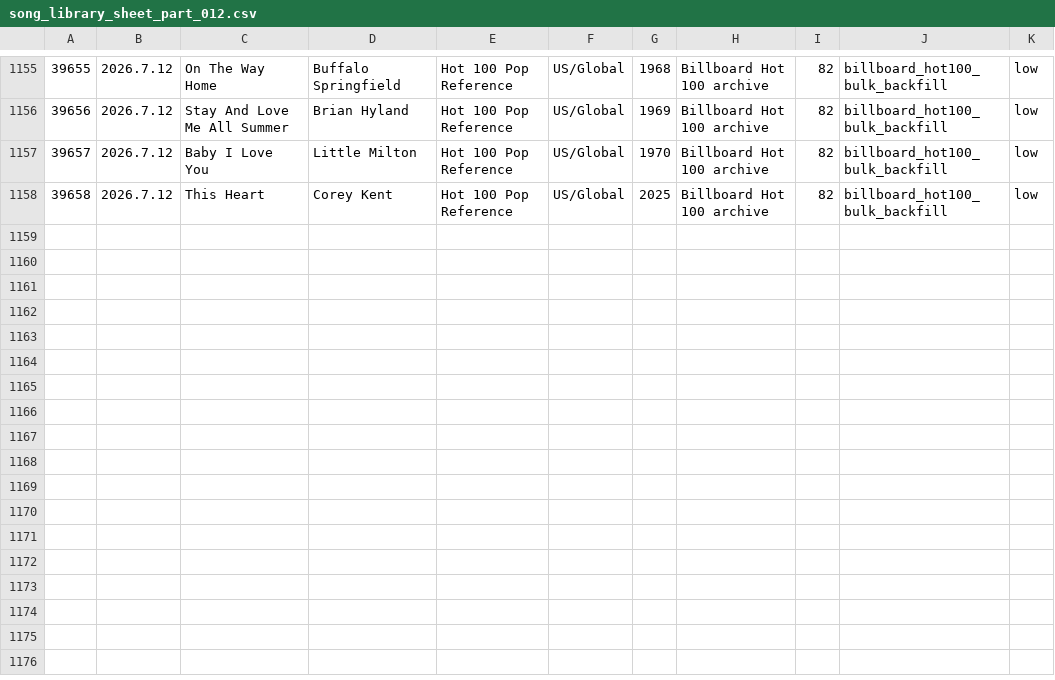
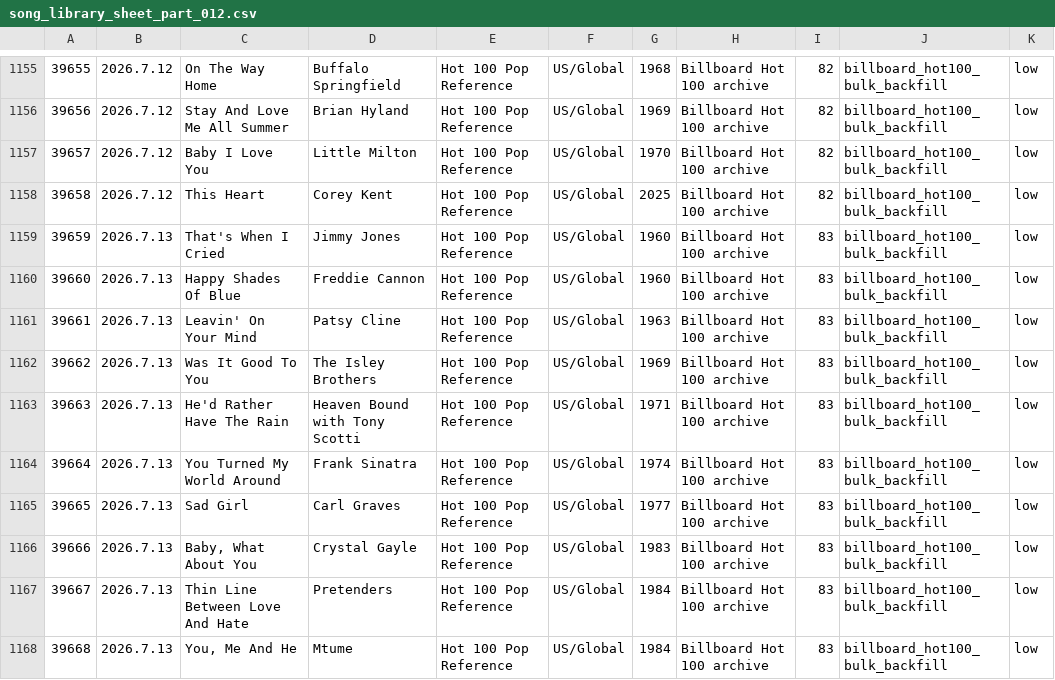
Before and after one commit to AhnYoungseok/producing, a CSV file: cloud_ledger/sheet_chunks/song_library_sheet_part_012.csv, drawn as a sheet; only a part is shown, gaps mark what is left out; the diff names each change by its address in the sheet, - before the commit and + after, or states it on an @@ line.

```diff
--- a/cloud_ledger/sheet_chunks/song_library_sheet_part_012.csv
+++ b/cloud_ledger/sheet_chunks/song_library_sheet_part_012.csv
+row 1159: 39659 | 2026.7.13 | That's When I Cried | Jimmy Jones | Hot 100 Pop Reference | US/Global | 1960 | Billboard Hot 100 archive | 83 | billboard_hot100_bulk_backfill | low
+row 1160: 39660 | 2026.7.13 | Happy Shades Of Blue | Freddie Cannon | Hot 100 Pop Reference | US/Global | 1960 | Billboard Hot 100 archive | 83 | billboard_hot100_bulk_backfill | low
+row 1161: 39661 | 2026.7.13 | Leavin' On Your Mind | Patsy Cline | Hot 100 Pop Reference | US/Global | 1963 | Billboard Hot 100 archive | 83 | billboard_hot100_bulk_backfill | low
+row 1162: 39662 | 2026.7.13 | Was It Good To You | The Isley Brothers | Hot 100 Pop Reference | US/Global | 1969 | Billboard Hot 100 archive | 83 | billboard_hot100_bulk_backfill | low
+row 1163: 39663 | 2026.7.13 | He'd Rather Have The Rain | Heaven Bound with Tony Scotti | Hot 100 Pop Reference | US/Global | 1971 | Billboard Hot 100 archive | 83 | billboard_hot100_bulk_backfill | low
+row 1164: 39664 | 2026.7.13 | You Turned My World Around | Frank Sinatra | Hot 100 Pop Reference | US/Global | 1974 | Billboard Hot 100 archive | 83 | billboard_hot100_bulk_backfill | low
+row 1165: 39665 | 2026.7.13 | Sad Girl | Carl Graves | Hot 100 Pop Reference | US/Global | 1977 | Billboard Hot 100 archive | 83 | billboard_hot100_bulk_backfill | low
+row 1166: 39666 | 2026.7.13 | Baby, What About You | Crystal Gayle | Hot 100 Pop Reference | US/Global | 1983 | Billboard Hot 100 archive | 83 | billboard_hot100_bulk_backfill | low
+row 1167: 39667 | 2026.7.13 | Thin Line Between Love And Hate | Pretenders | Hot 100 Pop Reference | US/Global | 1984 | Billboard Hot 100 archive | 83 | billboard_hot100_bulk_backfill | low
+row 1168: 39668 | 2026.7.13 | You, Me And He | Mtume | Hot 100 Pop Reference | US/Global | 1984 | Billboard Hot 100 archive | 83 | billboard_hot100_bulk_backfill | low
```
Also changed, not shown: cloud_ledger/sheet_chunks/summary_sheet.csv, cloud_ledger/summary.csv, 1 other file.
